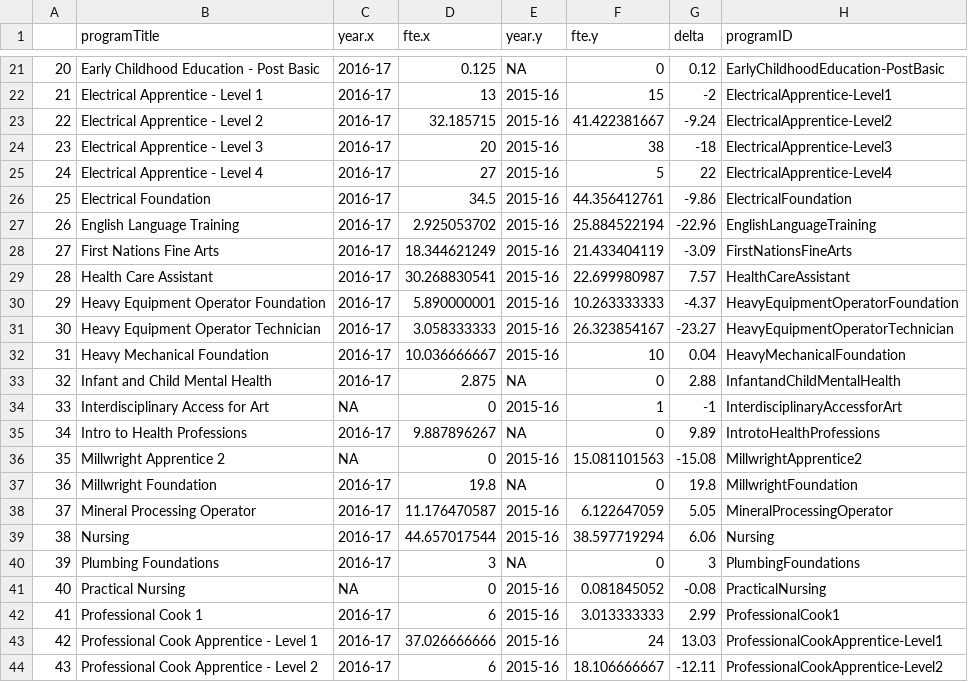
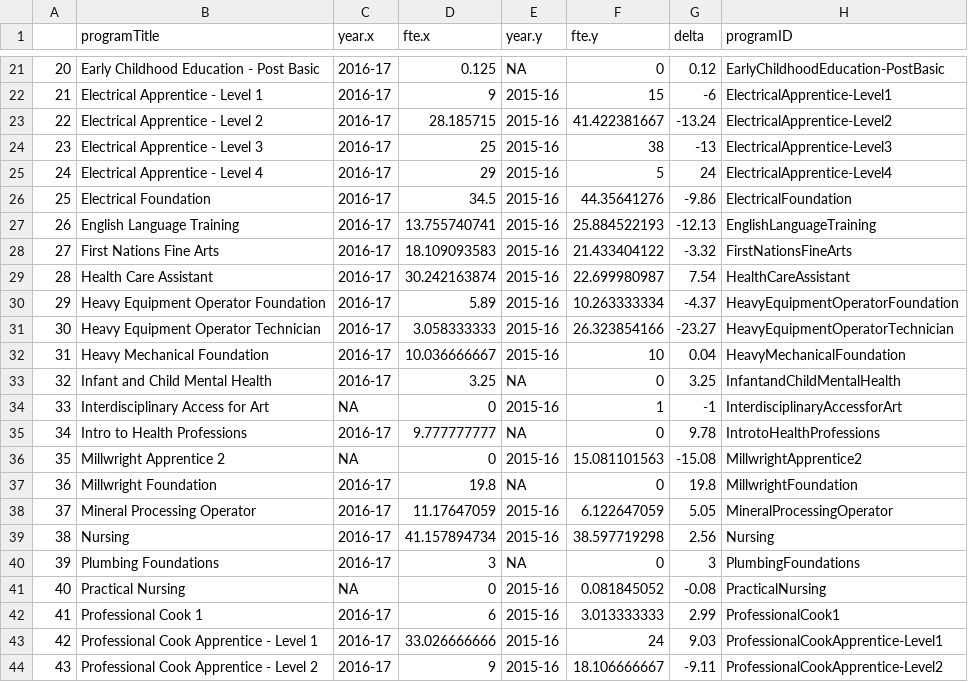
Before and after one commit to Lalawp/lalawp.github.io, a CSV file: fteDelta.csv, drawn as a sheet; only a part is shown, gaps mark what is left out; the diff covers the shown part only.

```diff
--- a/fteDelta.csv
+++ b/fteDelta.csv
@@ -21,20 +21,20 @@
 "20","Early Childhood Education - Post Basic","2016-17",0.125,NA,0,0.12,"EarlyChildhoodEducation-PostBasic"
-"21","Electrical Apprentice - Level 1","2016-17",13,"2015-16",15,-2,"ElectricalApprentice-Level1"
-"22","Electrical Apprentice - Level 2","2016-17",32.185715,"2015-16",41.422381667,-9.24,"ElectricalApprentice-Level2"
-"23","Electrical Apprentice - Level 3","2016-17",20,"2015-16",38,-18,"ElectricalApprentice-Level3"
-"24","Electrical Apprentice - Level 4","2016-17",27,"2015-16",5,22,"ElectricalApprentice-Level4"
-"25","Electrical Foundation","2016-17",34.5,"2015-16",44.356412761,-9.86,"ElectricalFoundation"
-"26","English Language Training","2016-17",2.925053702,"2015-16",25.884522194,-22.96,"EnglishLanguageTraining"
-"27","First Nations Fine Arts","2016-17",18.344621249,"2015-16",21.433404119,-3.09,"FirstNationsFineArts"
-"28","Health Care Assistant","2016-17",30.268830541,"2015-16",22.699980987,7.57,"HealthCareAssistant"
-"29","Heavy Equipment Operator Foundation","2016-17",5.890000001,"2015-16",10.263333333,-4.37,"HeavyEquipmentOperatorFoundation"
-"30","Heavy Equipment Operator Technician","2016-17",3.058333333,"2015-16",26.323854167,-23.27,"HeavyEquipmentOperatorTechnician"
+"21","Electrical Apprentice - Level 1","2016-17",9,"2015-16",15,-6,"ElectricalApprentice-Level1"
+"22","Electrical Apprentice - Level 2","2016-17",28.185715,"2015-16",41.422381667,-13.24,"ElectricalApprentice-Level2"
+"23","Electrical Apprentice - Level 3","2016-17",25,"2015-16",38,-13,"ElectricalApprentice-Level3"
+"24","Electrical Apprentice - Level 4","2016-17",29,"2015-16",5,24,"ElectricalApprentice-Level4"
+"25","Electrical Foundation","2016-17",34.5,"2015-16",44.35641276,-9.86,"ElectricalFoundation"
+"26","English Language Training","2016-17",13.755740741,"2015-16",25.884522193,-12.13,"EnglishLanguageTraining"
+"27","First Nations Fine Arts","2016-17",18.109093583,"2015-16",21.433404122,-3.32,"FirstNationsFineArts"
+"28","Health Care Assistant","2016-17",30.242163874,"2015-16",22.699980987,7.54,"HealthCareAssistant"
+"29","Heavy Equipment Operator Foundation","2016-17",5.89,"2015-16",10.263333334,-4.37,"HeavyEquipmentOperatorFoundation"
+"30","Heavy Equipment Operator Technician","2016-17",3.058333333,"2015-16",26.323854166,-23.27,"HeavyEquipmentOperatorTechnician"
 "31","Heavy Mechanical Foundation","2016-17",10.036666667,"2015-16",10,0.04,"HeavyMechanicalFoundation"
-"32","Infant and Child Mental Health","2016-17",2.875,NA,0,2.88,"InfantandChildMentalHealth"
+"32","Infant and Child Mental Health","2016-17",3.25,NA,0,3.25,"InfantandChildMentalHealth"
 "33","Interdisciplinary Access for Art",NA,0,"2015-16",1,-1,"InterdisciplinaryAccessforArt"
-"34","Intro to Health Professions","2016-17",9.887896267,NA,0,9.89,"IntrotoHealthProfessions"
+"34","Intro to Health Professions","2016-17",9.777777777,NA,0,9.78,"IntrotoHealthProfessions"
 "35","Millwright Apprentice 2",NA,0,"2015-16",15.081101563,-15.08,"MillwrightApprentice2"
 "36","Millwright Foundation","2016-17",19.8,NA,0,19.8,"MillwrightFoundation"
-"37","Mineral Processing Operator","2016-17",11.176470587,"2015-16",6.122647059,5.05,"MineralProcessingOperator"
-"38","Nursing","2016-17",44.657017544,"2015-16",38.597719294,6.06,"Nursing"
+"37","Mineral Processing Operator","2016-17",11.17647059,"2015-16",6.122647059,5.05,"MineralProcessingOperator"
+"38","Nursing","2016-17",41.157894734,"2015-16",38.597719298,2.56,"Nursing"
 "39","Plumbing Foundations","2016-17",3,NA,0,3,"PlumbingFoundations"
@@ -42,3 +42,3 @@
 "41","Professional Cook 1","2016-17",6,"2015-16",3.013333333,2.99,"ProfessionalCook1"
-"42","Professional Cook Apprentice - Level 1","2016-17",37.026666666,"2015-16",24,13.03,"ProfessionalCookApprentice-Level1"
-"43","Professional Cook Apprentice - Level 2","2016-17",6,"2015-16",18.106666667,-12.11,"ProfessionalCookApprentice-Level2"
+"42","Professional Cook Apprentice - Level 1","2016-17",33.026666666,"2015-16",24,9.03,"ProfessionalCookApprentice-Level1"
+"43","Professional Cook Apprentice - Level 2","2016-17",9,"2015-16",18.106666667,-9.11,"ProfessionalCookApprentice-Level2"
```
Also changed, not shown: 77 edited cells elsewhere in this file.
